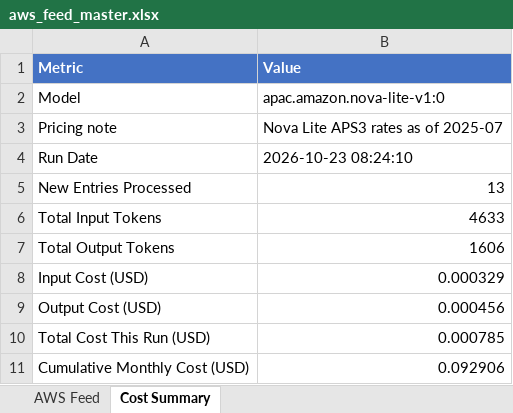
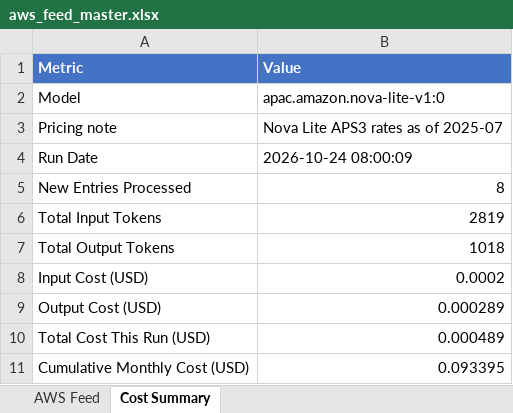
Before and after one commit to TarunAngalakuduru/whats-new-in-aws, an Excel workbook: aws_feed_master.xlsx, sheet Cost Summary, drawn as a sheet; values as stored, in another font and other column widths than the file's, no borders; the diff names each change by its address in the sheet, - before the commit and + after, or states it on an @@ line.

```diff
--- a/aws_feed_master.xlsx (sheet Cost Summary)
+++ b/aws_feed_master.xlsx (sheet Cost Summary)
-B4 (Value): 2026-10-23 08:24:10
+B4 (Value): 2026-10-24 08:00:09
-B5 (Value): 13
+B5 (Value): 8
-B6 (Value): 4633
+B6 (Value): 2819
-B7 (Value): 1606
+B7 (Value): 1018
-B8 (Value): 0.000329
+B8 (Value): 0.0002
-B9 (Value): 0.000456
+B9 (Value): 0.000289
-B10 (Value): 0.000785
+B10 (Value): 0.000489
-B11 (Value): 0.092906
+B11 (Value): 0.093395
```
Also changed, not shown: sheet AWS Feed.
